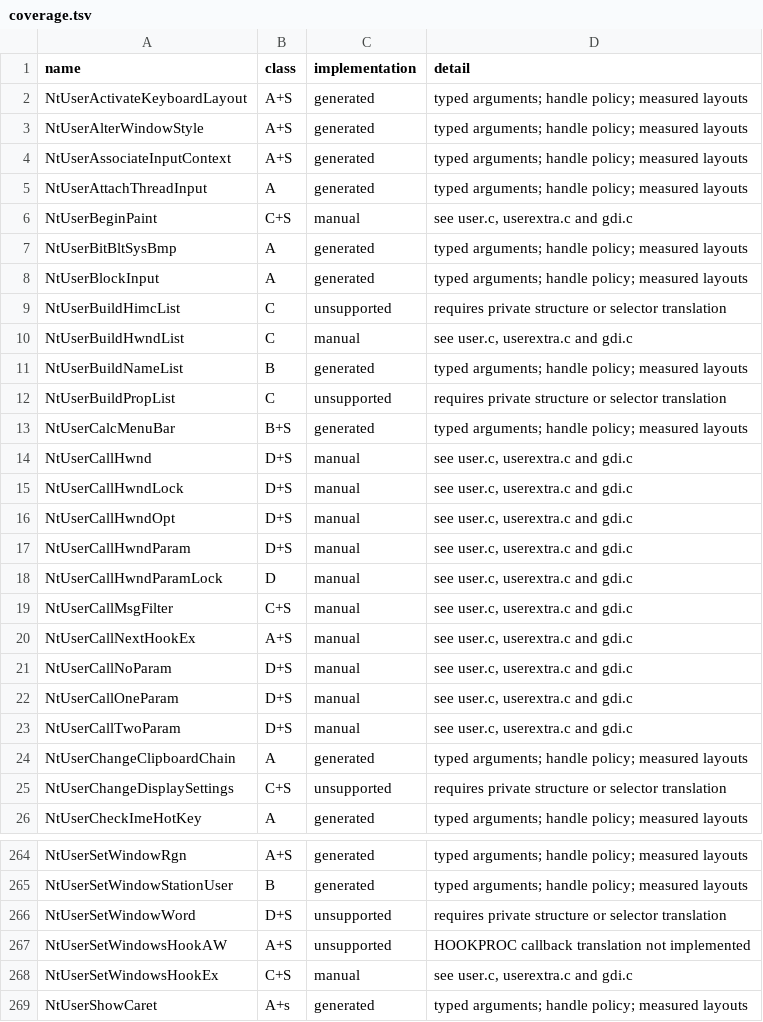
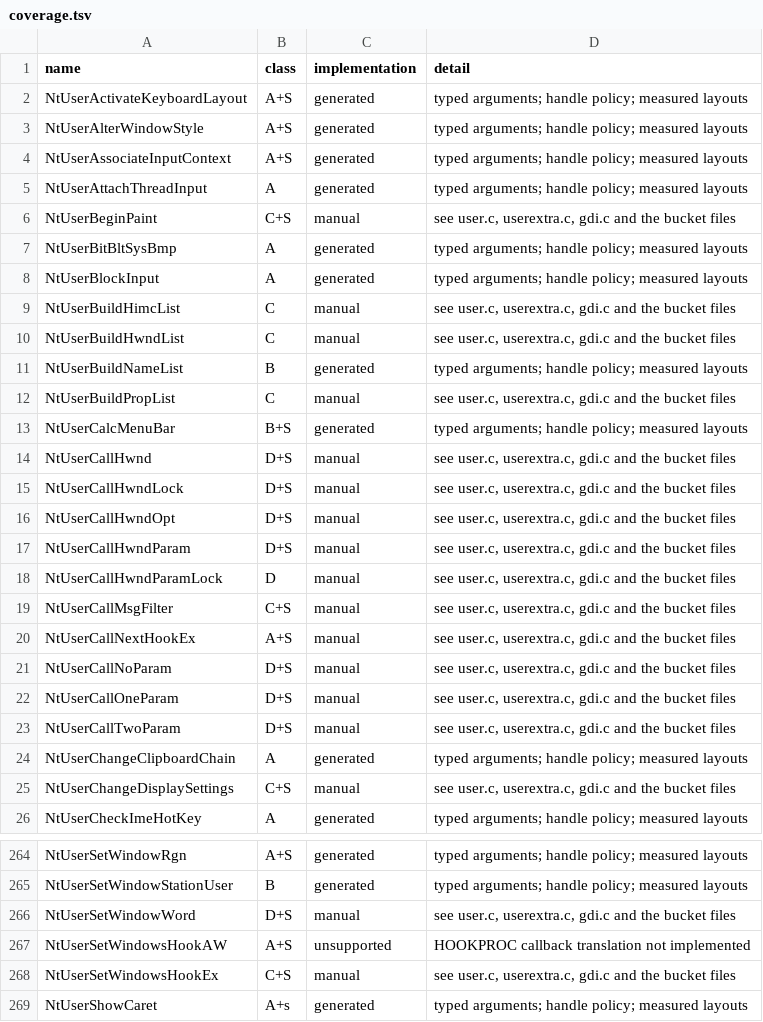
Before and after one commit to tomassrnka/reactos, a TSV file: dll/wow64win/coverage.tsv, drawn as a sheet; only a part is shown, gaps mark what is left out; the diff covers the shown part only.

Commit message:
wow64win: list the 39 bucket services in the generator's manual set
The s1-s5 bucket services are hand-coded in gdi_extra.c, user_input.c,
user_ime.c, user_display.c and user_misc.c and reached through the
dispatcher's default: chain after generated.inc. They were missing from
generate.py's manual set, so coverage.tsv reported all 39 as unsupported,
and a later catalogue reclassification to class A/B would have made the
generator emit a typed pass-through that silently shadows the hand-written
thunk. generated.inc and failure.inc are unchanged.

```diff
--- a/dll/wow64win/coverage.tsv
+++ b/dll/wow64win/coverage.tsv
@@ -5,22 +5,22 @@ NtUserAssociateInputContext	A+S	generated	typed arguments; handle policy; measur
 NtUserAttachThreadInput	A	generated	typed arguments; handle policy; measured layouts
-NtUserBeginPaint	C+S	manual	see user.c, userextra.c and gdi.c
+NtUserBeginPaint	C+S	manual	see user.c, userextra.c, gdi.c and the bucket files
 NtUserBitBltSysBmp	A	generated	typed arguments; handle policy; measured layouts
 NtUserBlockInput	A	generated	typed arguments; handle policy; measured layouts
-NtUserBuildHimcList	C	unsupported	requires private structure or selector translation
-NtUserBuildHwndList	C	manual	see user.c, userextra.c and gdi.c
+NtUserBuildHimcList	C	manual	see user.c, userextra.c, gdi.c and the bucket files
+NtUserBuildHwndList	C	manual	see user.c, userextra.c, gdi.c and the bucket files
 NtUserBuildNameList	B	generated	typed arguments; handle policy; measured layouts
-NtUserBuildPropList	C	unsupported	requires private structure or selector translation
+NtUserBuildPropList	C	manual	see user.c, userextra.c, gdi.c and the bucket files
 NtUserCalcMenuBar	B+S	generated	typed arguments; handle policy; measured layouts
-NtUserCallHwnd	D+S	manual	see user.c, userextra.c and gdi.c
-NtUserCallHwndLock	D+S	manual	see user.c, userextra.c and gdi.c
-NtUserCallHwndOpt	D+S	manual	see user.c, userextra.c and gdi.c
-NtUserCallHwndParam	D+S	manual	see user.c, userextra.c and gdi.c
-NtUserCallHwndParamLock	D	manual	see user.c, userextra.c and gdi.c
-NtUserCallMsgFilter	C+S	manual	see user.c, userextra.c and gdi.c
-NtUserCallNextHookEx	A+S	manual	see user.c, userextra.c and gdi.c
-NtUserCallNoParam	D+S	manual	see user.c, userextra.c and gdi.c
-NtUserCallOneParam	D+S	manual	see user.c, userextra.c and gdi.c
-NtUserCallTwoParam	D+S	manual	see user.c, userextra.c and gdi.c
+NtUserCallHwnd	D+S	manual	see user.c, userextra.c, gdi.c and the bucket files
+NtUserCallHwndLock	D+S	manual	see user.c, userextra.c, gdi.c and the bucket files
+NtUserCallHwndOpt	D+S	manual	see user.c, userextra.c, gdi.c and the bucket files
+NtUserCallHwndParam	D+S	manual	see user.c, userextra.c, gdi.c and the bucket files
+NtUserCallHwndParamLock	D	manual	see user.c, userextra.c, gdi.c and the bucket files
+NtUserCallMsgFilter	C+S	manual	see user.c, userextra.c, gdi.c and the bucket files
+NtUserCallNextHookEx	A+S	manual	see user.c, userextra.c, gdi.c and the bucket files
+NtUserCallNoParam	D+S	manual	see user.c, userextra.c, gdi.c and the bucket files
+NtUserCallOneParam	D+S	manual	see user.c, userextra.c, gdi.c and the bucket files
+NtUserCallTwoParam	D+S	manual	see user.c, userextra.c, gdi.c and the bucket files
 NtUserChangeClipboardChain	A	generated	typed arguments; handle policy; measured layouts
-NtUserChangeDisplaySettings	C+S	unsupported	requires private structure or selector translation
+NtUserChangeDisplaySettings	C+S	manual	see user.c, userextra.c, gdi.c and the bucket files
 NtUserCheckImeHotKey	A	generated	typed arguments; handle policy; measured layouts
@@ -265,5 +265,5 @@ NtUserSetWindowRgn	A+S	generated	typed arguments; handle policy; measured layout
 NtUserSetWindowStationUser	B	generated	typed arguments; handle policy; measured layouts
-NtUserSetWindowWord	D+S	unsupported	requires private structure or selector translation
+NtUserSetWindowWord	D+S	manual	see user.c, userextra.c, gdi.c and the bucket files
 NtUserSetWindowsHookAW	A+S	unsupported	HOOKPROC callback translation not implemented
-NtUserSetWindowsHookEx	C+S	manual	see user.c, userextra.c and gdi.c
+NtUserSetWindowsHookEx	C+S	manual	see user.c, userextra.c, gdi.c and the bucket files
 NtUserShowCaret	A+s	generated	typed arguments; handle policy; measured layouts
```
Also changed, not shown: 123 edited cells elsewhere in this file, 1 other file.
